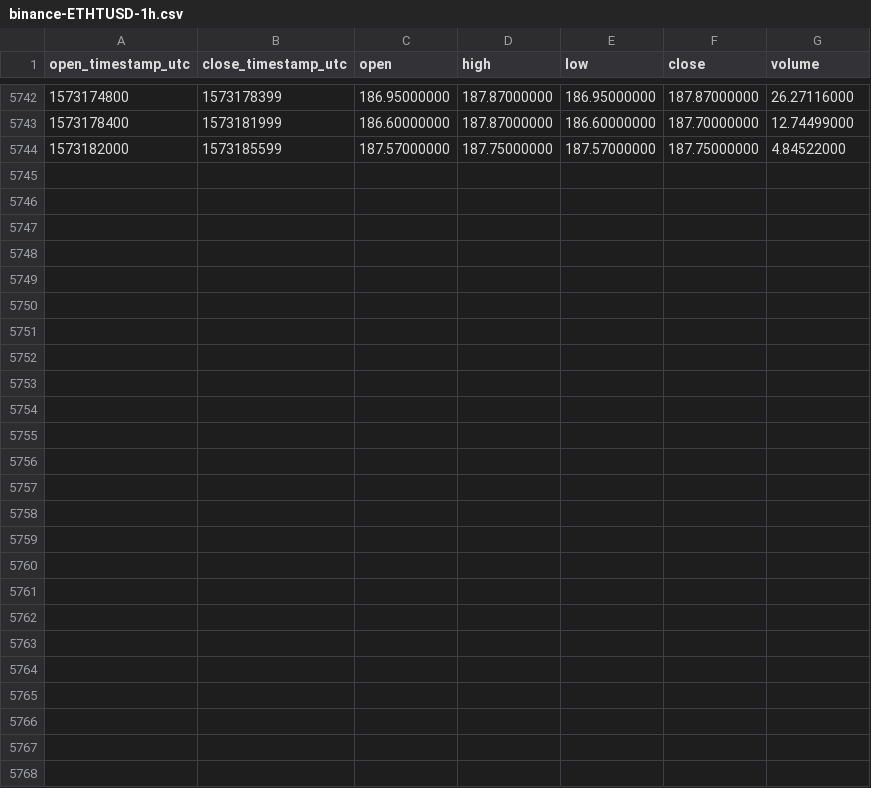
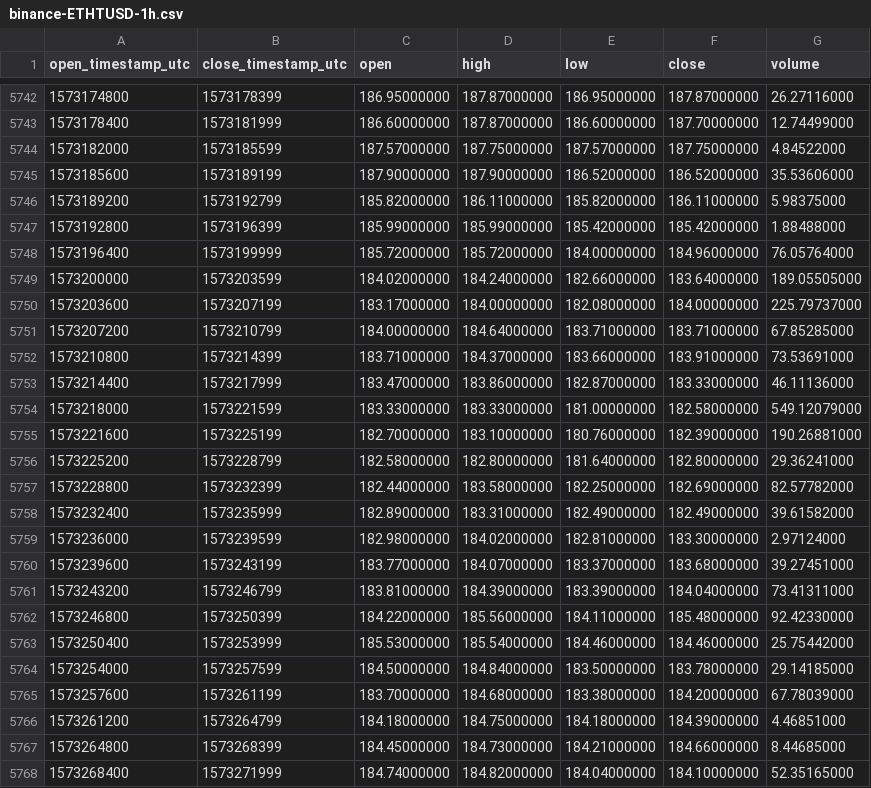
Before and after one commit to cryptobigbro/binance-ETHTUSD, a CSV file: binance-ETHTUSD-1h.csv, drawn as a sheet; only a part is shown, gaps mark what is left out; the diff names each change by its address in the sheet, - before the commit and + after, or states it on an @@ line.

Commit message:
Update OHLCV data.

```diff
--- a/binance-ETHTUSD-1h.csv
+++ b/binance-ETHTUSD-1h.csv
+row 5745: 1573185600 | 1573189199 | 187.90000000 | 187.90000000 | 186.52000000 | 186.52000000 | 35.53606000
+row 5746: 1573189200 | 1573192799 | 185.82000000 | 186.11000000 | 185.82000000 | 186.11000000 | 5.98375000
+row 5747: 1573192800 | 1573196399 | 185.99000000 | 185.99000000 | 185.42000000 | 185.42000000 | 1.88488000
+row 5748: 1573196400 | 1573199999 | 185.72000000 | 185.72000000 | 184.00000000 | 184.96000000 | 76.05764000
+row 5749: 1573200000 | 1573203599 | 184.02000000 | 184.24000000 | 182.66000000 | 183.64000000 | 189.05505000
+row 5750: 1573203600 | 1573207199 | 183.17000000 | 184.00000000 | 182.08000000 | 184.00000000 | 225.79737000
+row 5751: 1573207200 | 1573210799 | 184.00000000 | 184.64000000 | 183.71000000 | 183.71000000 | 67.85285000
+row 5752: 1573210800 | 1573214399 | 183.71000000 | 184.37000000 | 183.66000000 | 183.91000000 | 73.53691000
+row 5753: 1573214400 | 1573217999 | 183.47000000 | 183.86000000 | 182.87000000 | 183.33000000 | 46.11136000
+row 5754: 1573218000 | 1573221599 | 183.33000000 | 183.33000000 | 181.00000000 | 182.58000000 | 549.12079000
+row 5755: 1573221600 | 1573225199 | 182.70000000 | 183.10000000 | 180.76000000 | 182.39000000 | 190.26881000
+row 5756: 1573225200 | 1573228799 | 182.58000000 | 182.80000000 | 181.64000000 | 182.80000000 | 29.36241000
+row 5757: 1573228800 | 1573232399 | 182.44000000 | 183.58000000 | 182.25000000 | 182.69000000 | 82.57782000
+row 5758: 1573232400 | 1573235999 | 182.89000000 | 183.31000000 | 182.49000000 | 182.49000000 | 39.61582000
+row 5759: 1573236000 | 1573239599 | 182.98000000 | 184.02000000 | 182.81000000 | 183.30000000 | 2.97124000
+row 5760: 1573239600 | 1573243199 | 183.77000000 | 184.07000000 | 183.37000000 | 183.68000000 | 39.27451000
+row 5761: 1573243200 | 1573246799 | 183.81000000 | 184.39000000 | 183.39000000 | 184.04000000 | 73.41311000
+row 5762: 1573246800 | 1573250399 | 184.22000000 | 185.56000000 | 184.11000000 | 185.48000000 | 92.42330000
+row 5763: 1573250400 | 1573253999 | 185.53000000 | 185.54000000 | 184.46000000 | 184.46000000 | 25.75442000
+row 5764: 1573254000 | 1573257599 | 184.50000000 | 184.84000000 | 183.50000000 | 183.78000000 | 29.14185000
+row 5765: 1573257600 | 1573261199 | 183.70000000 | 184.68000000 | 183.38000000 | 184.20000000 | 67.78039000
+row 5766: 1573261200 | 1573264799 | 184.18000000 | 184.75000000 | 184.18000000 | 184.39000000 | 4.46851000
+row 5767: 1573264800 | 1573268399 | 184.45000000 | 184.73000000 | 184.21000000 | 184.66000000 | 8.44685000
+row 5768: 1573268400 | 1573271999 | 184.74000000 | 184.82000000 | 184.04000000 | 184.10000000 | 52.35165000
```
Also changed, not shown: binance-ETHTUSD-1d.csv.
